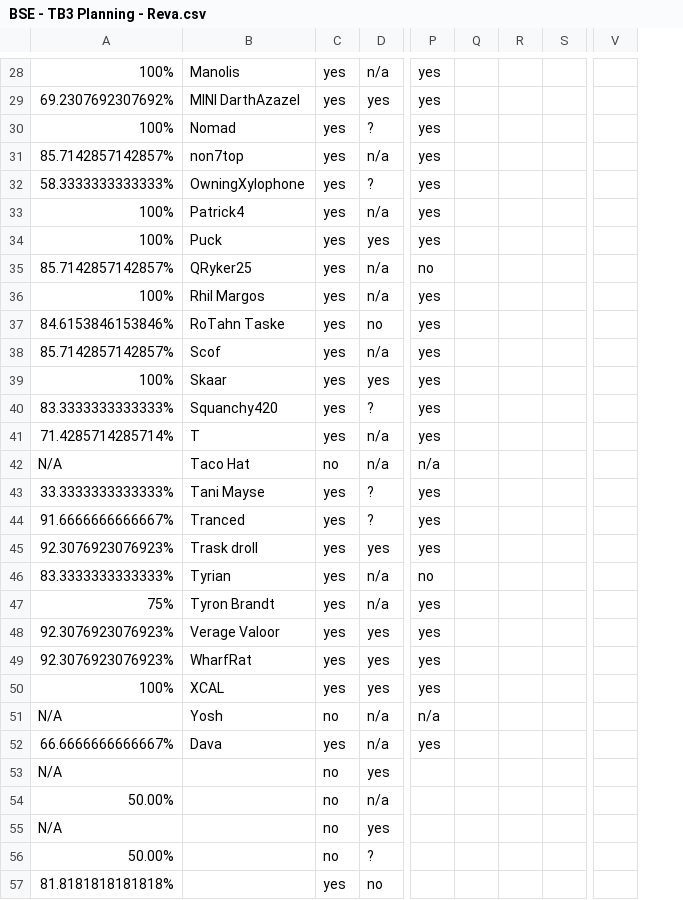
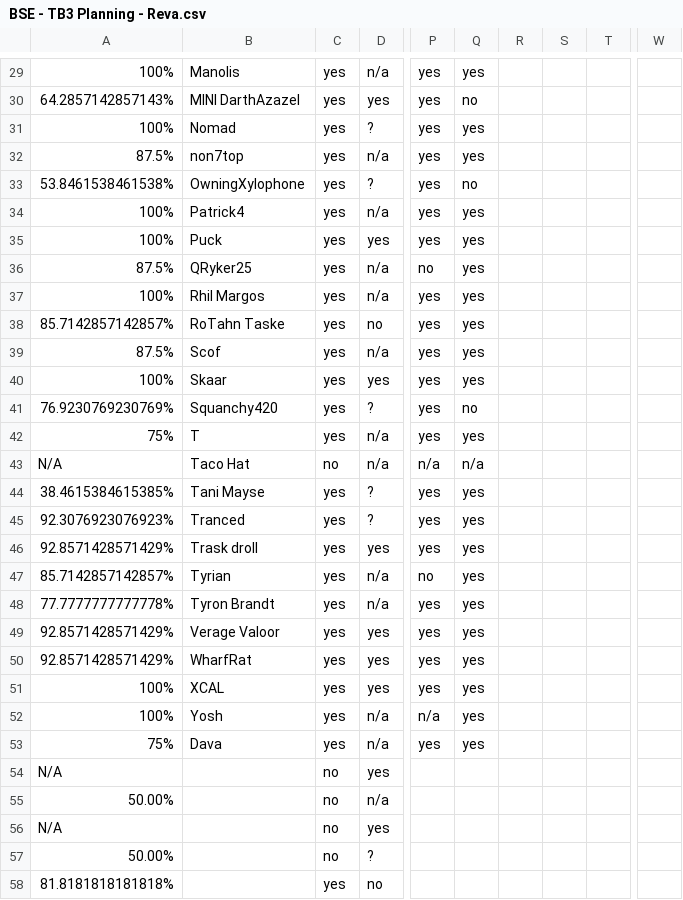
Before and after one commit to agriffinsd/tb_chewbooty, a CSV file: reva/BSE - TB3 Planning - Reva.csv, drawn as a sheet; only a part is shown, gaps mark what is left out; removed rows and columns are numbered as before the commit, all else as after; the diff covers the shown part only; the diff names each change by its address in the sheet, - before the commit and + after, or states it on an @@ line.

```diff
--- a/reva/BSE - TB3 Planning - Reva.csv
+++ b/reva/BSE - TB3 Planning - Reva.csv
+column Q, rows 29-53: yes | no | yes | yes | no | yes | yes | yes | yes | yes | yes | yes | no | yes | n/a | yes | yes | yes | yes | yes | yes | yes | yes | yes | yes
-column S, empty
+column T, empty
-column V, empty
+column W, empty
-A30: 69.2307692307692%
+A30: 64.2857142857143%
-A32: 85.7142857142857%
+A32: 87.5%
-A33: 58.3333333333333%
+A33: 53.8461538461538%
-A36: 85.7142857142857%
+A36: 87.5%
-A38: 84.6153846153846%
+A38: 85.7142857142857%
-A39: 85.7142857142857%
+A39: 87.5%
-A41: 83.3333333333333%
+A41: 76.9230769230769%
-A42: 71.4285714285714%
+A42: 75%
-A44: 33.3333333333333%
+A44: 38.4615384615385%
-A45: 91.6666666666667%
+A45: 92.3076923076923%
-A46: 92.3076923076923%
+A46: 92.8571428571429%
-A47: 83.3333333333333%
+A47: 85.7142857142857%
-A48: 75%
+A48: 77.7777777777778%
-A49:A50: 92.3076923076923%
+A49:A50: 92.8571428571429%
-A52: N/A
+A52: 100%
-C52: no
+C52: yes
-A53: 66.6666666666667%
+A53: 75%
```
Also changed, not shown: 1 added row and 18 edited cells elsewhere in this file, 9 other files.
